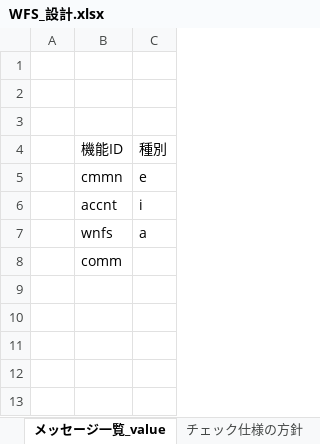
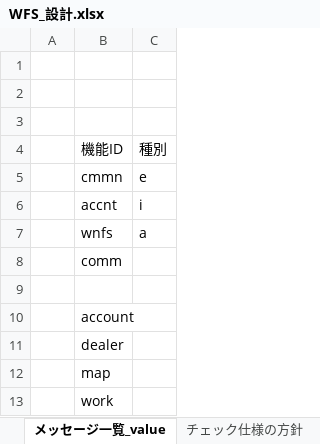
Before and after one commit to gitRock2016/WFS_Design, an Excel workbook: 01.設計/WFS_設計.xlsx, sheet メッセージ一覧_value, drawn as a sheet; values as stored, in another font and other column widths than the file's, no borders; the diff names each change by its address in the sheet, - before the commit and + after, or states it on an @@ line.

```diff
--- a/01.設計/WFS_設計.xlsx (sheet メッセージ一覧_value)
+++ b/01.設計/WFS_設計.xlsx (sheet メッセージ一覧_value)
+row 9: (empty)
+row 10:  | account
+row 11:  | dealer
+row 12:  | map
+row 13:  | work
```
Also changed, not shown: sheet メッセージ一覧, charts or pictures.
